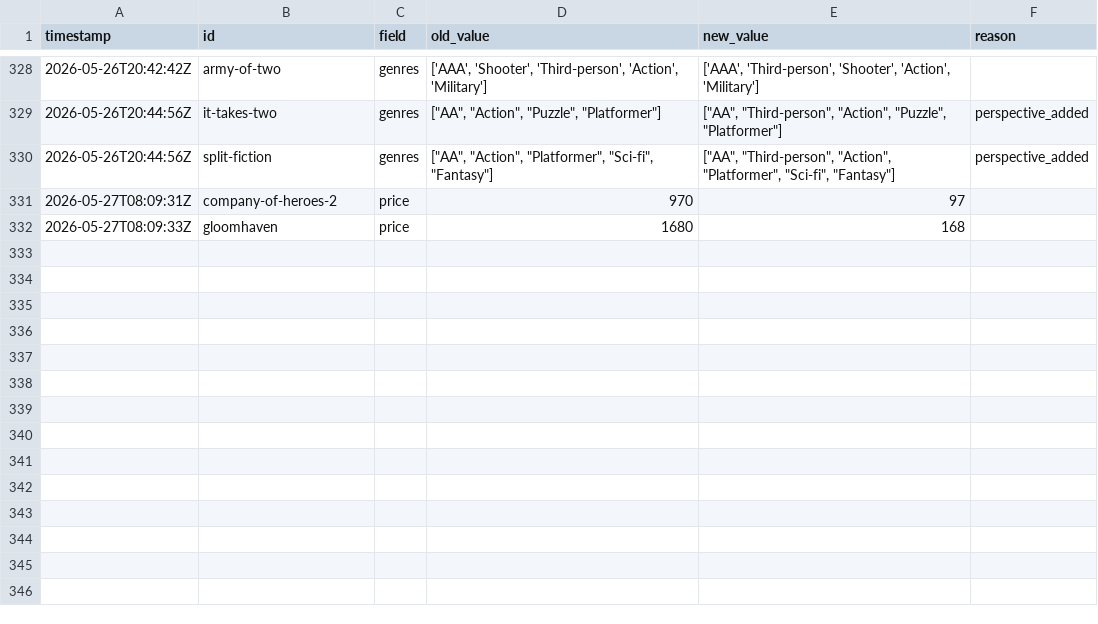
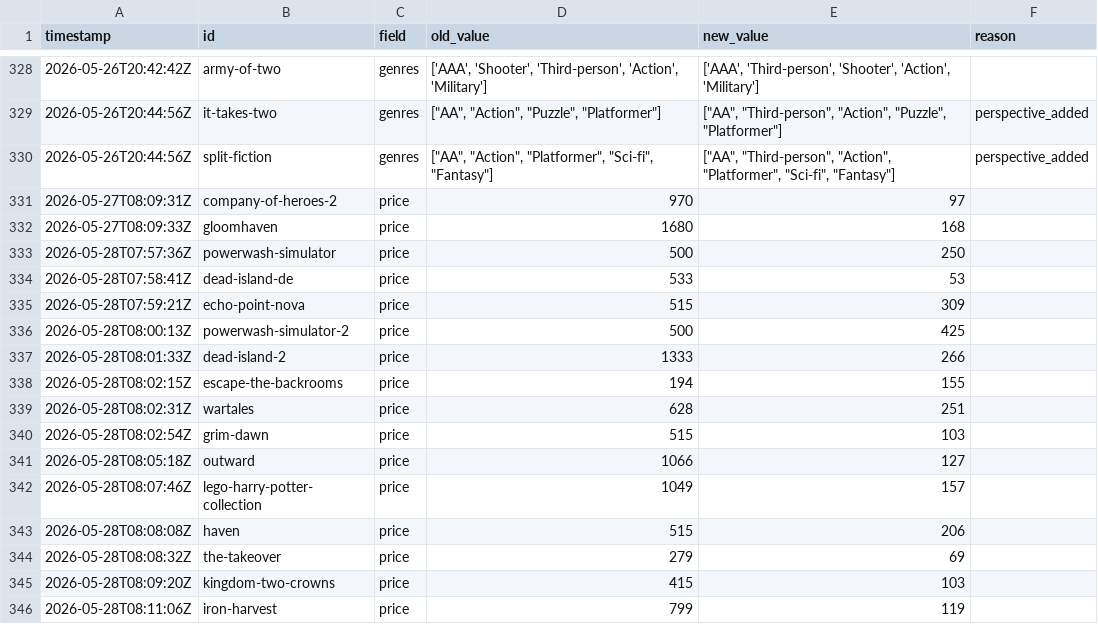
Before and after one commit to LoyEgor/pc-coop-games, a TSV file: .claude/skills/fact-checker/state/applied-fixes.tsv, drawn as a sheet; only a part is shown, gaps mark what is left out.

```diff
--- a/.claude/skills/fact-checker/state/applied-fixes.tsv
+++ b/.claude/skills/fact-checker/state/applied-fixes.tsv
@@ -332 +332,15 @@ timestamp	id	field	old_value	new_value	reason
 2026-05-27T08:09:33Z	gloomhaven	price	1680	168
+2026-05-28T07:57:36Z	powerwash-simulator	price	500	250
+2026-05-28T07:58:41Z	dead-island-de	price	533	53
+2026-05-28T07:59:21Z	echo-point-nova	price	515	309
+2026-05-28T08:00:13Z	powerwash-simulator-2	price	500	425
+2026-05-28T08:01:33Z	dead-island-2	price	1333	266
+2026-05-28T08:02:15Z	escape-the-backrooms	price	194	155
+2026-05-28T08:02:31Z	wartales	price	628	251
+2026-05-28T08:02:54Z	grim-dawn	price	515	103
+2026-05-28T08:05:18Z	outward	price	1066	127
+2026-05-28T08:07:46Z	lego-harry-potter-collection	price	1049	157
+2026-05-28T08:08:08Z	haven	price	515	206
+2026-05-28T08:08:32Z	the-takeover	price	279	69
+2026-05-28T08:09:20Z	kingdom-two-crowns	price	415	103
+2026-05-28T08:11:06Z	iron-harvest	price	799	119
```
Also changed, not shown: 2 other files.
